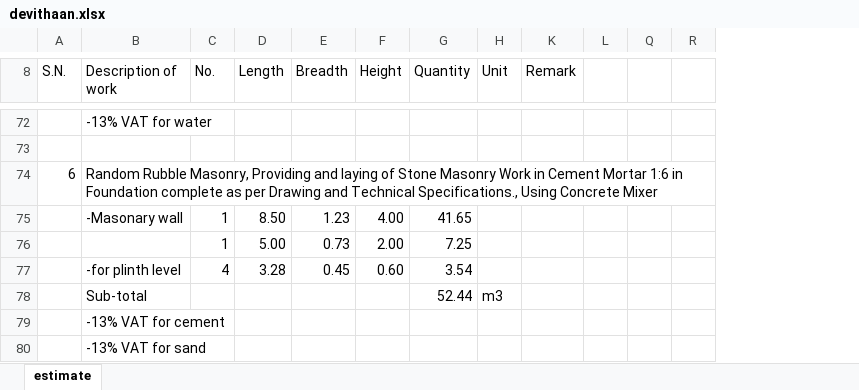
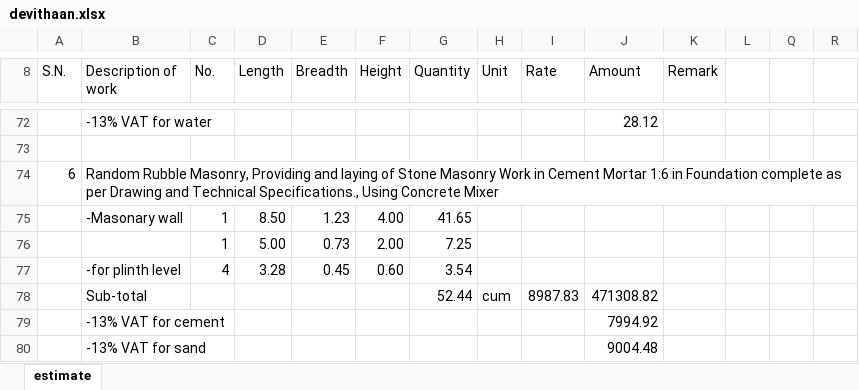
Before and after one commit to suwalcrystal/ward1, an Excel workbook: बजेट माग estimate/नगर बजेट estimate/तल्लो नंग्लेद्वारे चिहानपाटी/devithaan.xlsx, sheet estimate, drawn as a sheet; only a part is shown, gaps mark what is left out; values as stored, in another font and other column widths than the file's, no cell formats; the diff covers the shown part only; the diff names each change by its address in the sheet, - before the commit and + after, or states it on an @@ line.

```diff
--- a/बजेट माग estimate/नगर बजेट estimate/तल्लो नंग्लेद्वारे चिहानपाटी/devithaan.xlsx (sheet estimate)
+++ b/बजेट माग estimate/नगर बजेट estimate/तल्लो नंग्लेद्वारे चिहानपाटी/devithaan.xlsx (sheet estimate)
@@ column I (Rate) unhidden, row 78: 8987.83 @@
@@ column J (Amount) unhidden, rows 72-80: 28.12 |  |  |  |  |  | 471308.82 | 7994.92 | 9004.48 @@
@@ column A (S.N.) renumbered between rows 6 and 94 @@
-H78 (Unit): m3
+H78 (Unit): cum
```
Also changed, not shown: 5 added rows and 7 edited cells elsewhere in this sheet, cell formats, formulas that keep their value, hidden cells, बजेट माग estimate/nagar bhaipari and estimate misc/pahiro bagh dhara/baghdhara pahiro.xlsx, 4 other files.
